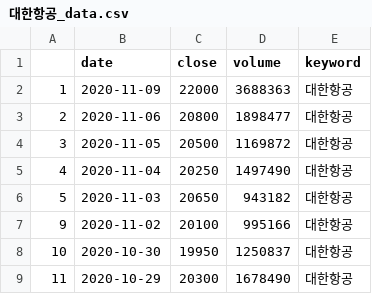
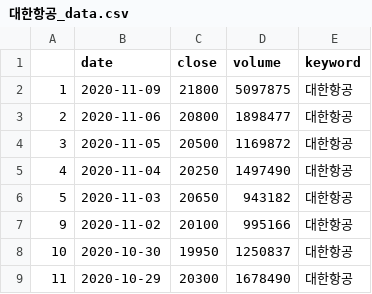
Before and after one commit to Jelly6489/BlackTensor_Test, a CSV file: 대한항공_data.csv, drawn as a sheet; only a part is shown.

```diff
--- a/대한항공_data.csv
+++ b/대한항공_data.csv
@@ -1,3 +1,3 @@
 ,date,close,volume,keyword
-1,2020-11-09,22000,3688363,대한항공
+1,2020-11-09,21800,5097875,대한항공
 2,2020-11-06,20800,1898477,대한항공
```
Also changed, not shown: 21 other files.
